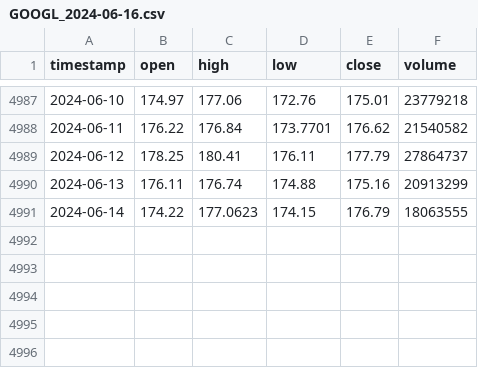
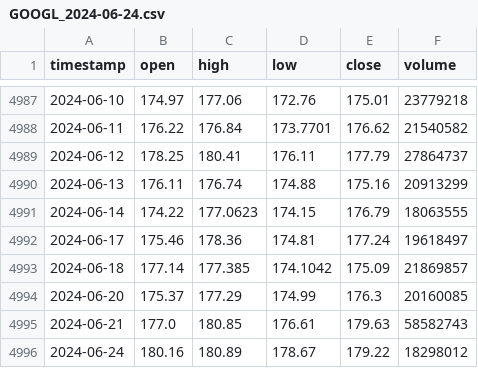
Before and after one commit to brandonkeung/Stock-Prediction-with-LSTM-and-NLP, a CSV file: data/GOOGL/GOOGL_2024-06-24.csv (was data/GOOGL/GOOGL_2024-06-16.csv), drawn as a sheet; only a part is shown, gaps mark what is left out.

```diff
--- a/data/GOOGL/GOOGL_2024-06-16.csv
+++ b/data/GOOGL/GOOGL_2024-06-24.csv
@@ -4991 +4991,6 @@ timestamp,open,high,low,close,volume
 2024-06-14,174.22,177.0623,174.15,176.79,18063555
+2024-06-17,175.46,178.36,174.81,177.24,19618497
+2024-06-18,177.14,177.385,174.1042,175.09,21869857
+2024-06-20,175.37,177.29,174.99,176.3,20160085
+2024-06-21,177.0,180.85,176.61,179.63,58582743
+2024-06-24,180.16,180.89,178.67,179.22,18298012
```
Also changed, not shown: data/AAPL/AAPL_2024-06-24.csv, data/AMZN/AMZN_2024-06-24.csv, 28 other files.
